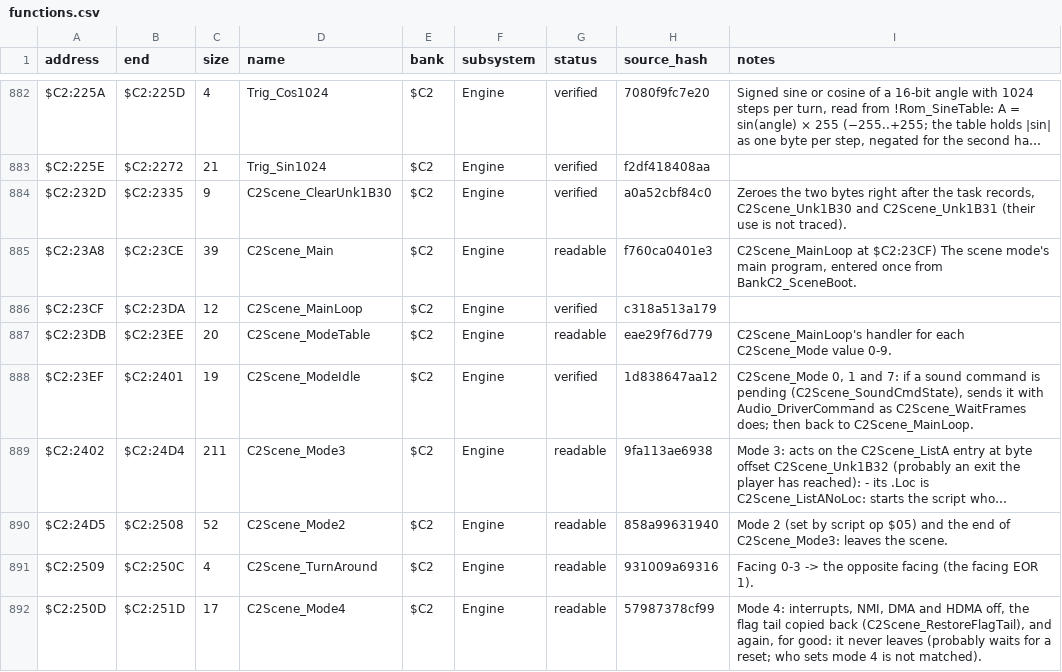
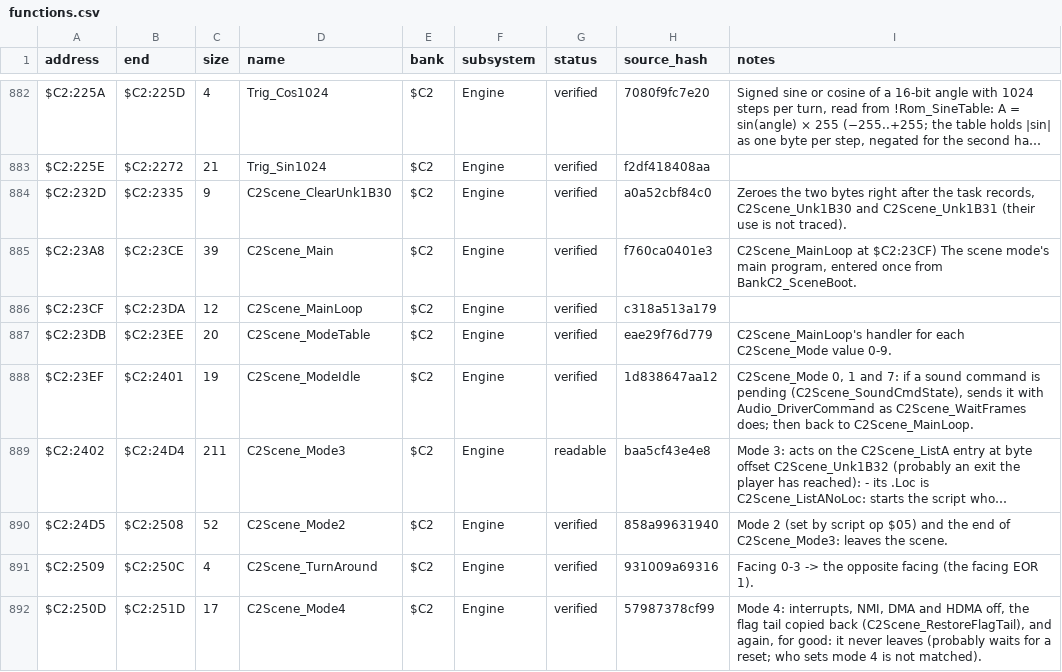
Before and after one commit to ThisIsAkill/ChronoRET, a CSV file: symbols/functions.csv, drawn as a sheet; only a part is shown, gaps mark what is left out; long unchanged cells end in …; the diff covers the shown part only; the diff names each change by its address in the sheet, - before the commit and + after, or states it on an @@ line.

```diff
--- a/symbols/functions.csv
+++ b/symbols/functions.csv
-G885 (status): readable
+G885 (status): verified
-G887 (status): readable
+G887 (status): verified
-H889 (source_hash): 9fa113ae6938
+H889 (source_hash): baa5cf43e4e8
-G890:G892 (status): readable
+G890:G892 (status): verified
```
Also changed, not shown: 51 edited cells elsewhere in this file, 6 other files.
